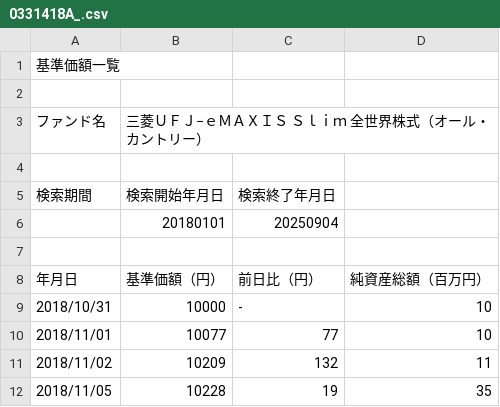
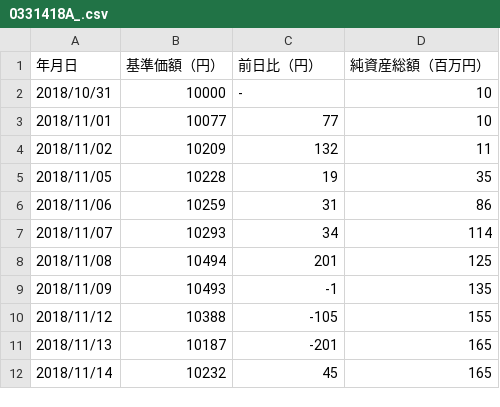
Before and after one commit to shibainu0001/Stock-Monitor-Tool, a CSV file: 0331418A_.csv, drawn as a sheet; only a part is shown; the shorter side is filled out with more unchanged rows.

Commit message:
fix data

```diff
--- a/0331418A_.csv
+++ b/0331418A_.csv
@@ -1,8 +1 @@
-"基準価額一覧"
-""
-"ファンド名","三菱ＵＦＪ−ｅＭＡＸＩＳ　Ｓｌｉｍ　全世界株式（オール・カントリー）"
-""
-"検索期間","検索開始年月日","検索終了年月日"
-"","20180101","20250904"
-""
 "年月日","基準価額（円）","前日比（円）","純資産総額（百万円）"
```
Also changed, not shown: 03311187_.csv, 1 other file.
